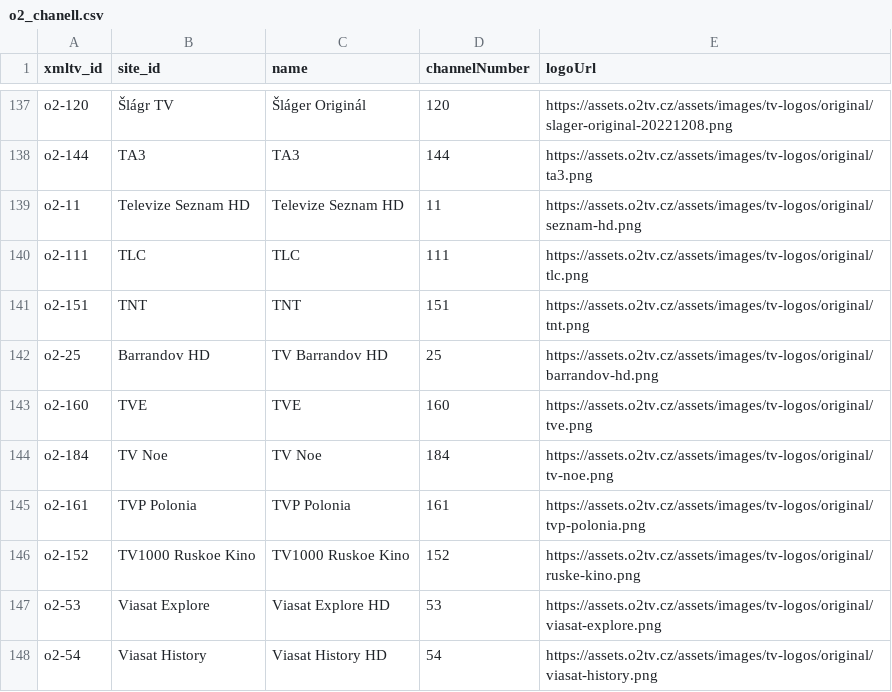
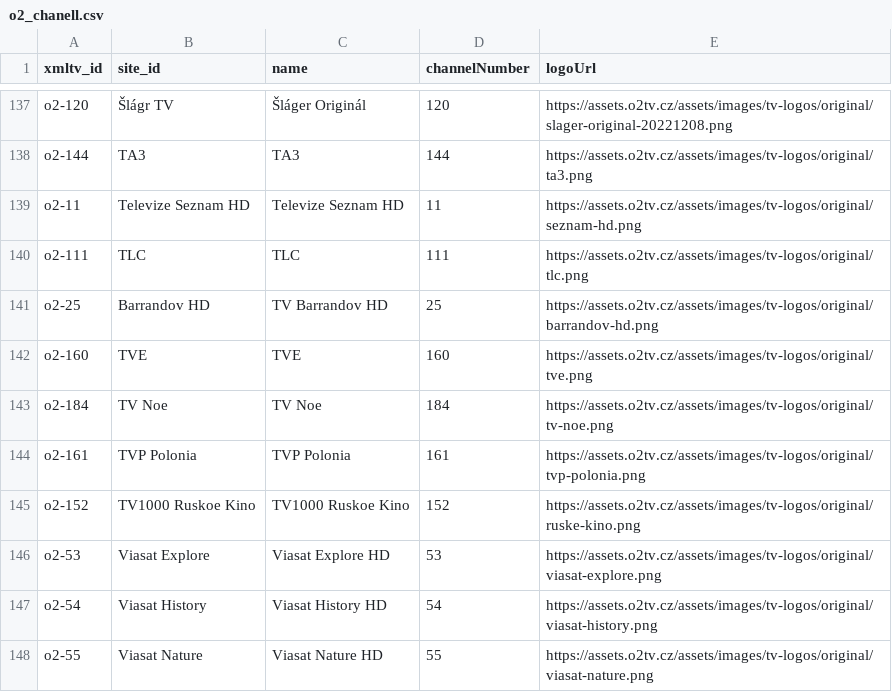
Before and after one commit to milankomaj/data, a CSV file: epg-grabber/csv/o2_chanell.csv, drawn as a sheet; only a part is shown, gaps mark what is left out; the shorter side is filled out with more unchanged rows.

Commit message:
epg-grabber-update-codes

```diff
--- a/epg-grabber/csv/o2_chanell.csv
+++ b/epg-grabber/csv/o2_chanell.csv
@@ -140,3 +140,2 @@ o2-11,Televize Seznam HD,Televize Seznam HD,11,https://assets.o2tv.cz/assets/ima
 o2-111,TLC,TLC,111,https://assets.o2tv.cz/assets/images/tv-logos/original/tlc.png
-o2-151,TNT,TNT,151,https://assets.o2tv.cz/assets/images/tv-logos/original/tnt.png
 o2-25,Barrandov HD,TV Barrandov HD,25,https://assets.o2tv.cz/assets/images/tv-logos/original/barrandov-hd.png
```
Also changed, not shown: 1 other file.
